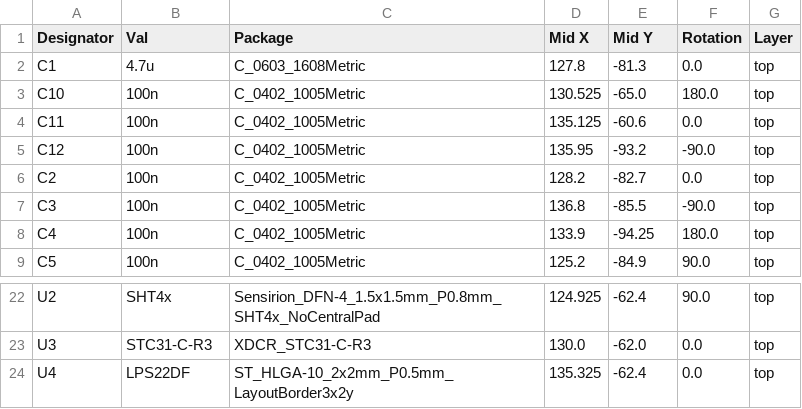
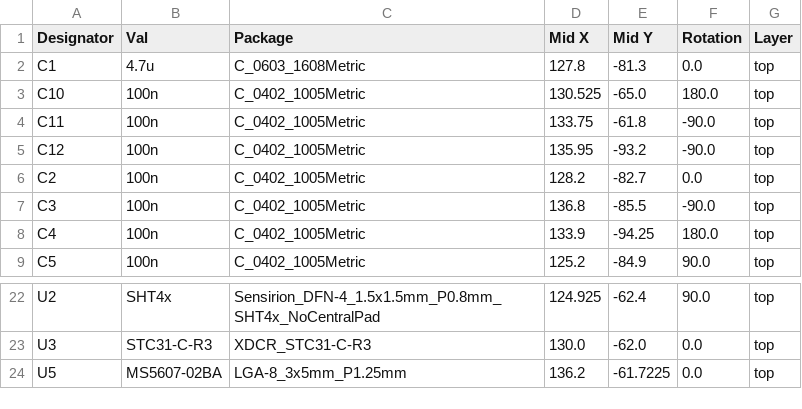
Before and after one commit to Holorite/SensorModuleBreakout, a CSV file: jlcpcb/production_files/CPL-SensorModuleBreakout.csv, drawn as a sheet; only a part is shown, gaps mark what is left out.

```diff
--- a/jlcpcb/production_files/CPL-SensorModuleBreakout.csv
+++ b/jlcpcb/production_files/CPL-SensorModuleBreakout.csv
@@ -3,3 +3,3 @@ C1,4.7u,C_0603_1608Metric,127.8,-81.3,0.0,top
 C10,100n,C_0402_1005Metric,130.525,-65.0,180.0,top
-C11,100n,C_0402_1005Metric,135.125,-60.6,0.0,top
+C11,100n,C_0402_1005Metric,133.75,-61.8,-90.0,top
 C12,100n,C_0402_1005Metric,135.95,-93.2,-90.0,top
@@ -23,2 +23,2 @@ U2,SHT4x,Sensirion_DFN-4_1.5x1.5mm_P0.8mm_SHT4x_NoCentralPad,124.925,-62.4,90.0,
 U3,STC31-C-R3,XDCR_STC31-C-R3,130.0,-62.0,0.0,top
-U4,LPS22DF,ST_HLGA-10_2x2mm_P0.5mm_LayoutBorder3x2y,135.325,-62.4,0.0,top
+U5,MS5607-02BA,LGA-8_3x5mm_P1.25mm,136.2,-61.7225,0.0,top
```
Also changed, not shown: jlcpcb/production_files/BOM-SensorModuleBreakout.csv, 40 other files.
